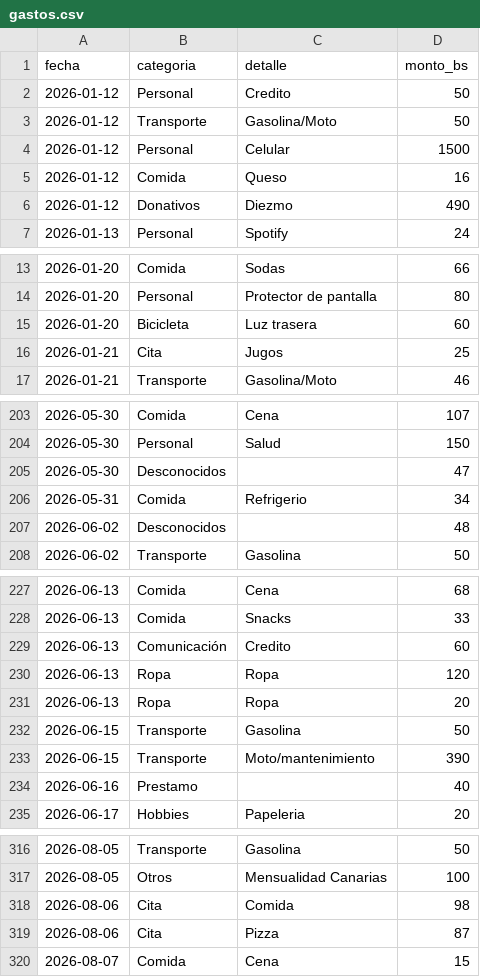
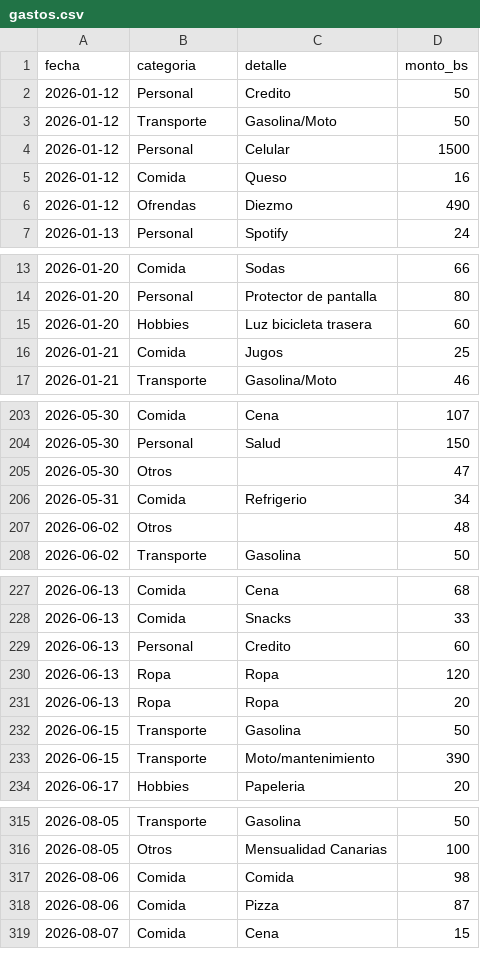
Before and after one commit to jsanchezb34/finance-tracker-lite, a CSV file: data/gastos.csv, drawn as a sheet; only a part is shown, gaps mark what is left out; the diff covers the shown part only.

```diff
--- a/data/gastos.csv
+++ b/data/gastos.csv
@@ -5,3 +5,3 @@ fecha,categoria,detalle,monto_bs
 2026-01-12,Comida,Queso,16
-2026-01-12,Donativos,Diezmo,490
+2026-01-12,Ofrendas,Diezmo,490
 2026-01-13,Personal,Spotify,24
@@ -14,4 +14,4 @@ fecha,categoria,detalle,monto_bs
 2026-01-20,Personal,Protector de pantalla,80
-2026-01-20,Bicicleta,Luz trasera,60
-2026-01-21,Cita,Jugos,25
+2026-01-20,Hobbies,Luz bicicleta trasera,60
+2026-01-21,Comida,Jugos,25
 2026-01-21,Transporte,Gasolina/Moto,46
@@ -204,5 +204,5 @@ fecha,categoria,detalle,monto_bs
 2026-05-30,Personal,Salud,150
-2026-05-30,Desconocidos,,47
+2026-05-30,Otros,,47
 2026-05-31,Comida,Refrigerio,34
-2026-06-02,Desconocidos,,48
+2026-06-02,Otros,,48
 2026-06-02,Transporte,Gasolina,50
@@ -228,3 +228,3 @@ fecha,categoria,detalle,monto_bs
 2026-06-13,Comida,Snacks,33
-2026-06-13,Comunicación,Credito,60
+2026-06-13,Personal,Credito,60
 2026-06-13,Ropa,Ropa,120
@@ -233,3 +233,2 @@ fecha,categoria,detalle,monto_bs
 2026-06-15,Transporte,Moto/mantenimiento,390
-2026-06-16,Prestamo,,40
 2026-06-17,Hobbies,Papeleria,20
@@ -317,4 +316,4 @@ fecha,categoria,detalle,monto_bs
 2026-08-05,Otros,Mensualidad Canarias,100
-2026-08-06,Cita,Comida,98
-2026-08-06,Cita,Pizza,87
+2026-08-06,Comida,Comida,98
+2026-08-06,Comida,Pizza,87
 2026-08-07,Comida,Cena,15
```
Also changed, not shown: 9 edited cells elsewhere in this file, 6 other files.
